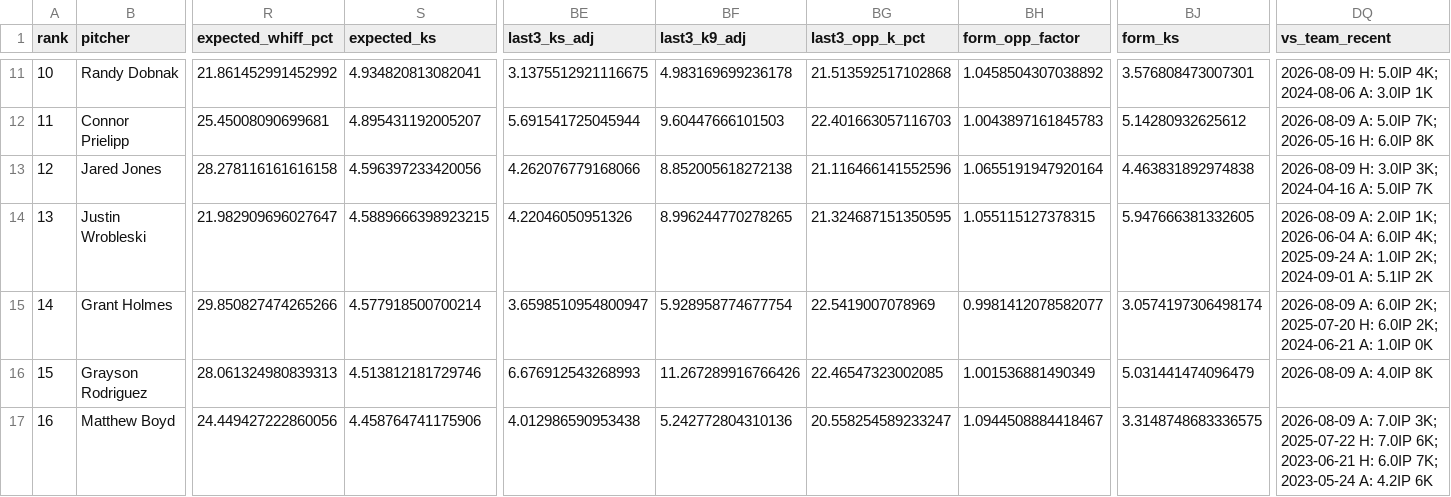
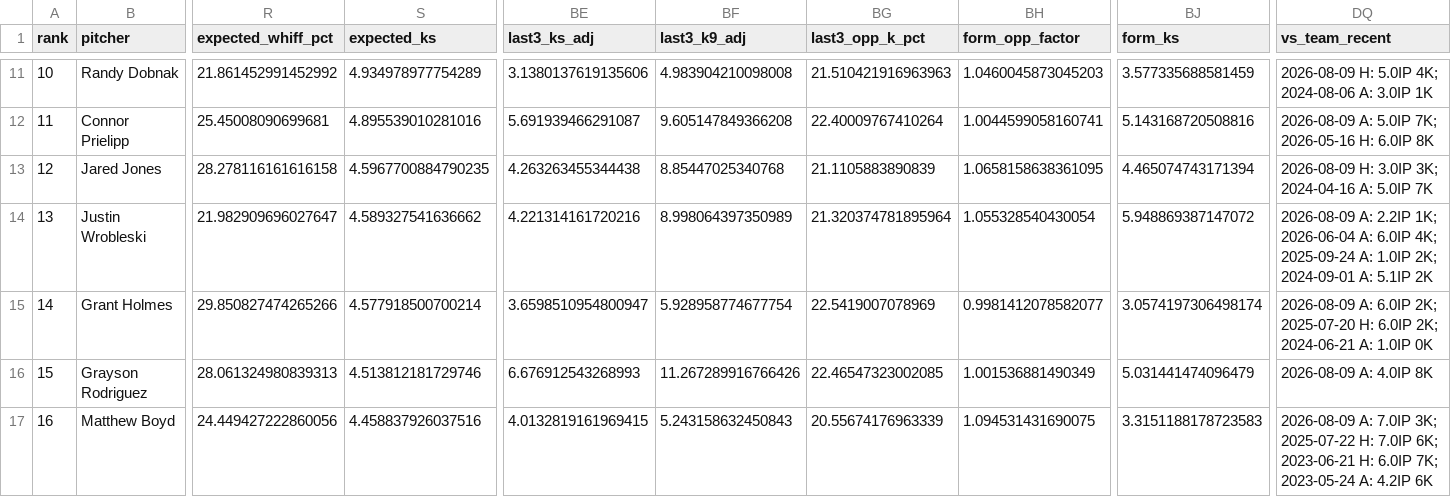
Before and after one commit to Ceezwrld/K-matchup, a CSV file: rankings-2026-08-09.csv, drawn as a sheet; only a part is shown, gaps mark what is left out; the diff covers the shown part only; the diff names each change by its address in the sheet, - before the commit and + after, or states it on an @@ line.

```diff
--- a/rankings-2026-08-09.csv
+++ b/rankings-2026-08-09.csv
-S11 (expected_ks): 4.934820813082041
+S11 (expected_ks): 4.934978977754289
-BE11 (last3_ks_adj): 3.1375512921116675
+BE11 (last3_ks_adj): 3.1380137619135606
-BF11 (last3_k9_adj): 4.983169699236178
+BF11 (last3_k9_adj): 4.983904210098008
-BG11 (last3_opp_k_pct): 21.513592517102868
+BG11 (last3_opp_k_pct): 21.510421916963963
-BH11 (form_opp_factor): 1.0458504307038892
+BH11 (form_opp_factor): 1.0460045873045203
-BJ11 (form_ks): 3.576808473007301
+BJ11 (form_ks): 3.577335688581459
-S12 (expected_ks): 4.895431192005207
+S12 (expected_ks): 4.895539010281016
-BE12 (last3_ks_adj): 5.691541725045944
+BE12 (last3_ks_adj): 5.691939466291087
-BF12 (last3_k9_adj): 9.60447666101503
+BF12 (last3_k9_adj): 9.605147849366208
-BG12 (last3_opp_k_pct): 22.401663057116703
+BG12 (last3_opp_k_pct): 22.40009767410264
-BH12 (form_opp_factor): 1.0043897161845783
+BH12 (form_opp_factor): 1.0044599058160741
-BJ12 (form_ks): 5.14280932625612
+BJ12 (form_ks): 5.143168720508816
-S13 (expected_ks): 4.596397233420056
+S13 (expected_ks): 4.5967700884790235
-BE13 (last3_ks_adj): 4.262076779168066
+BE13 (last3_ks_adj): 4.263263455344438
-BF13 (last3_k9_adj): 8.852005618272138
+BF13 (last3_k9_adj): 8.85447025340768
-BG13 (last3_opp_k_pct): 21.116466141552596
+BG13 (last3_opp_k_pct): 21.1105883890839
-BH13 (form_opp_factor): 1.0655191947920164
+BH13 (form_opp_factor): 1.0658158638361095
-BJ13 (form_ks): 4.463831892974838
+BJ13 (form_ks): 4.465074743171394
-S14 (expected_ks): 4.5889666398923215
+S14 (expected_ks): 4.589327541636662
-BE14 (last3_ks_adj): 4.22046050951326
+BE14 (last3_ks_adj): 4.221314161720216
-BF14 (last3_k9_adj): 8.996244770278265
+BF14 (last3_k9_adj): 8.998064397350989
-BG14 (last3_opp_k_pct): 21.324687151350595
+BG14 (last3_opp_k_pct): 21.320374781895964
-BH14 (form_opp_factor): 1.055115127378315
+BH14 (form_opp_factor): 1.055328540430054
-BJ14 (form_ks): 5.947666381332605
+BJ14 (form_ks): 5.948869387147072
-DQ14 (vs_team_recent): 2026-08-09 A: 2.0IP 1K; 2026-06-04…
+DQ14 (vs_team_recent): 2026-08-09 A: 2.2IP 1K; 2026-06-04…
-S17 (expected_ks): 4.458764741175906
+S17 (expected_ks): 4.458837926037516
-BE17 (last3_ks_adj): 4.012986590953438
+BE17 (last3_ks_adj): 4.0132819161969415
-BF17 (last3_k9_adj): 5.242772804310136
+BF17 (last3_k9_adj): 5.243158632450843
-BG17 (last3_opp_k_pct): 20.558254589233247
+BG17 (last3_opp_k_pct): 20.55674176963339
-BH17 (form_opp_factor): 1.0944508884418467
+BH17 (form_opp_factor): 1.094531431690075
-BJ17 (form_ks): 3.3148748683336575
+BJ17 (form_ks): 3.3151188178723583
```
Also changed, not shown: 83 edited cells elsewhere in this file, 3 other files.
